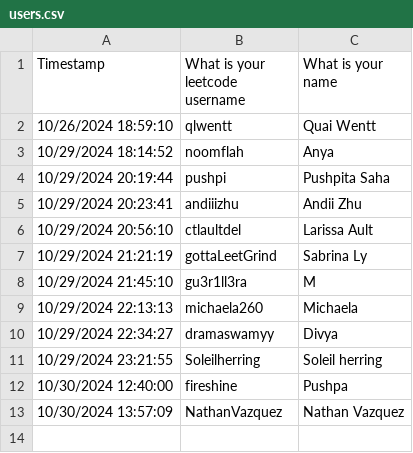
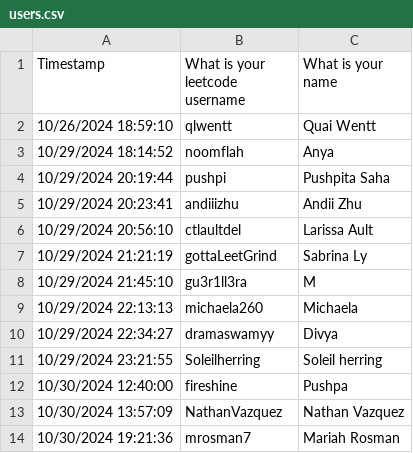
Before and after one commit to Qlwentt/quais-leetcode-leaderboard, a CSV file: query_scripts/users.csv, drawn as a sheet.

```diff
--- a/query_scripts/users.csv
+++ b/query_scripts/users.csv
@@ -13 +13,2 @@ Timestamp,What is your leetcode username,What is your name
 10/30/2024 13:57:09,NathanVazquez,Nathan Vazquez
+10/30/2024 19:21:36,mrosman7,Mariah Rosman
```
Also changed, not shown: 1 other file.
